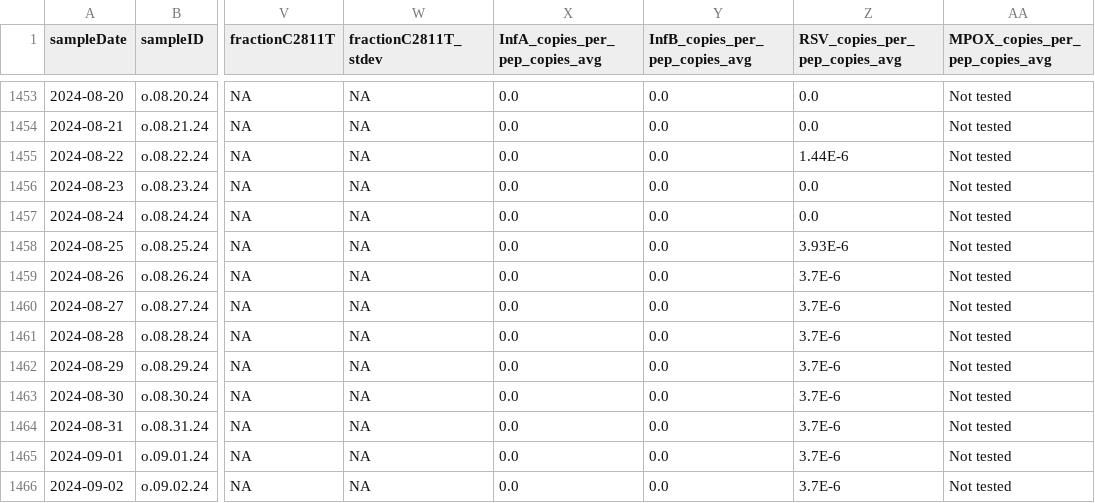
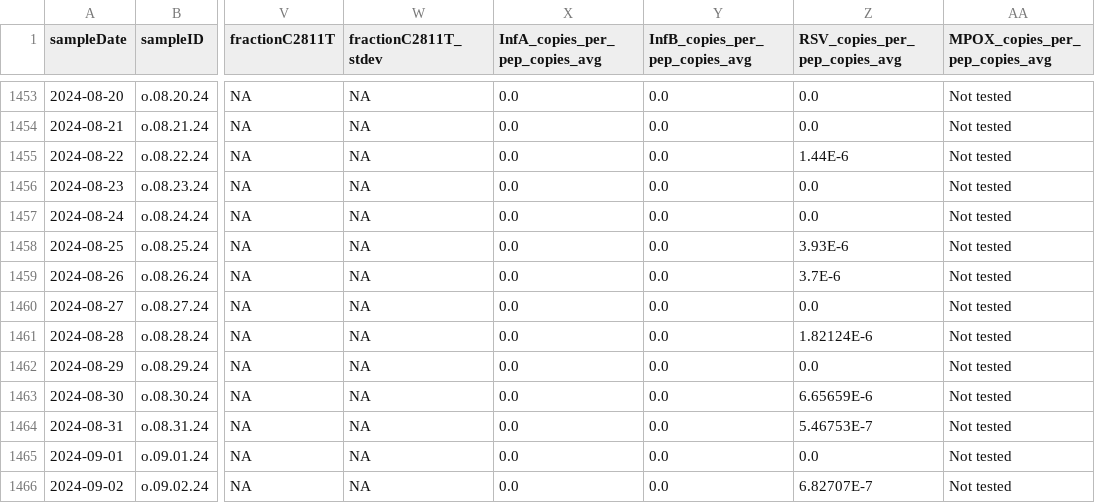
Before and after one commit to Delatolla-lab/PHESD, a CSV file: Wastewater/Ottawa/Data/wastewater_virus.csv, drawn as a sheet; only a part is shown, gaps mark what is left out; the diff names each change by its address in the sheet, - before the commit and + after, or states it on an @@ line.

```diff
--- a/Wastewater/Ottawa/Data/wastewater_virus.csv
+++ b/Wastewater/Ottawa/Data/wastewater_virus.csv
-Z1460 (RSV_copies_per_pep_copies_avg): 3.7E-6
+Z1460 (RSV_copies_per_pep_copies_avg): 0.0
-Z1461 (RSV_copies_per_pep_copies_avg): 3.7E-6
+Z1461 (RSV_copies_per_pep_copies_avg): 1.82124E-6
-Z1462 (RSV_copies_per_pep_copies_avg): 3.7E-6
+Z1462 (RSV_copies_per_pep_copies_avg): 0.0
-Z1463 (RSV_copies_per_pep_copies_avg): 3.7E-6
+Z1463 (RSV_copies_per_pep_copies_avg): 6.65659E-6
-Z1464 (RSV_copies_per_pep_copies_avg): 3.7E-6
+Z1464 (RSV_copies_per_pep_copies_avg): 5.46753E-7
-Z1465 (RSV_copies_per_pep_copies_avg): 3.7E-6
+Z1465 (RSV_copies_per_pep_copies_avg): 0.0
-Z1466 (RSV_copies_per_pep_copies_avg): 3.7E-6
+Z1466 (RSV_copies_per_pep_copies_avg): 6.82707E-7
```
